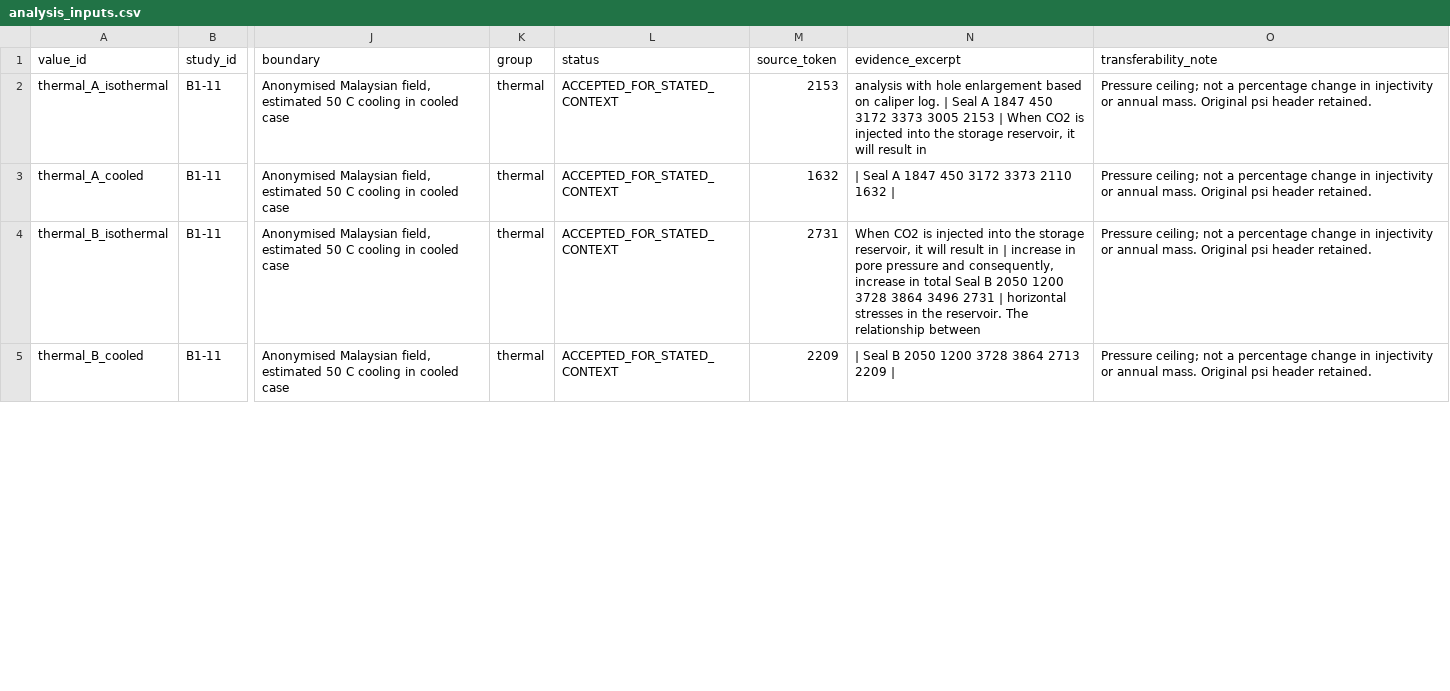
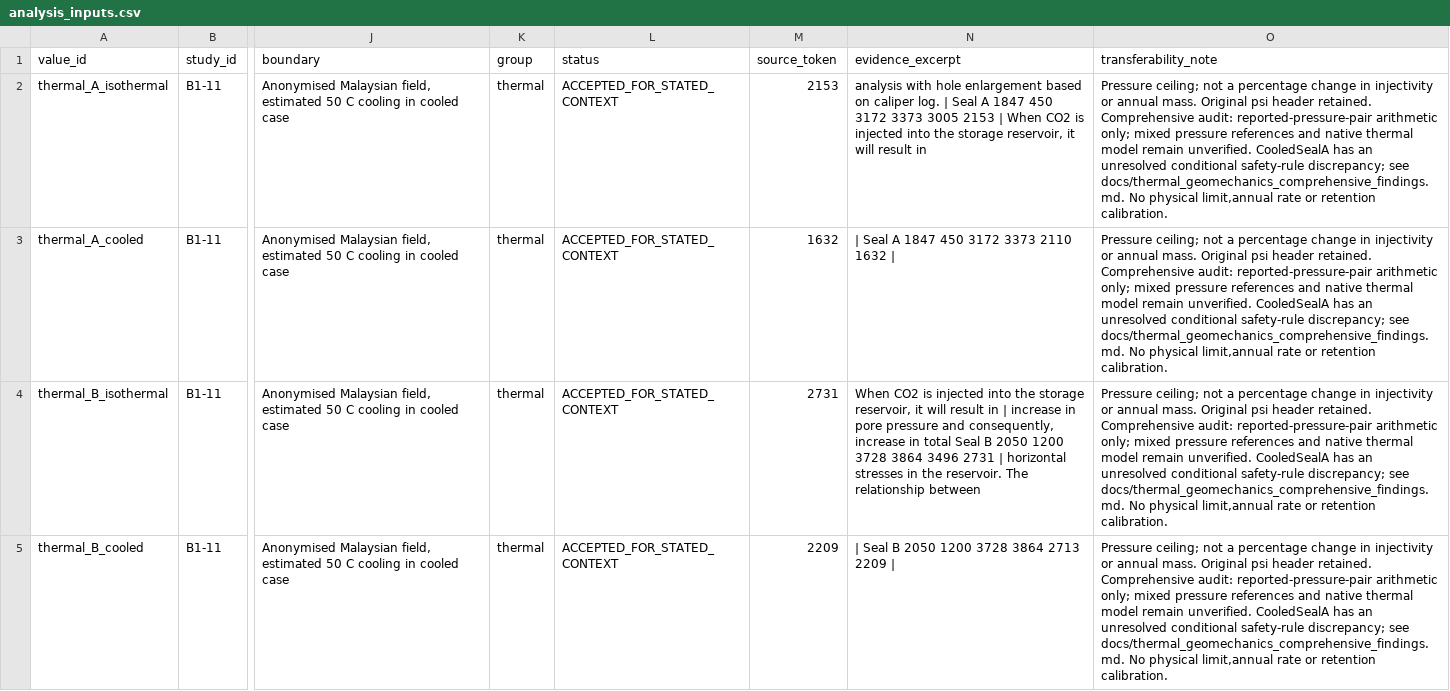
Before and after one commit to johnzhi/phd_decoding-v1, a CSV file: paper1/data/analysis_inputs.csv, drawn as a sheet; only a part is shown, gaps mark what is left out; the diff covers the shown part only; the diff names each change by its address in the sheet, - before the commit and + after, or states it on an @@ line.

Commit message:
Audit thermal geomechanics pressure, compliance and uplift evidence

```diff
--- a/paper1/data/analysis_inputs.csv
+++ b/paper1/data/analysis_inputs.csv
-O2:O5 (transferability_note): …header retained.
+O2:O5 (transferability_note): …header retained. Comprehensive audit: reported-pressure-pair arithmetic only; mixed pressure references and native thermal model remain unverified. CooledSealA has an unresolved conditional safety-rule discrepancy; see docs/thermal_geomechanics_comprehensive_findings.md. No physical limit,annual rate or retention calibration.
```
Also changed, not shown: 4 edited cells elsewhere in this file, paper1/data/curated_values.csv, paper1/data/source_catalogue.csv, 22 other files.
